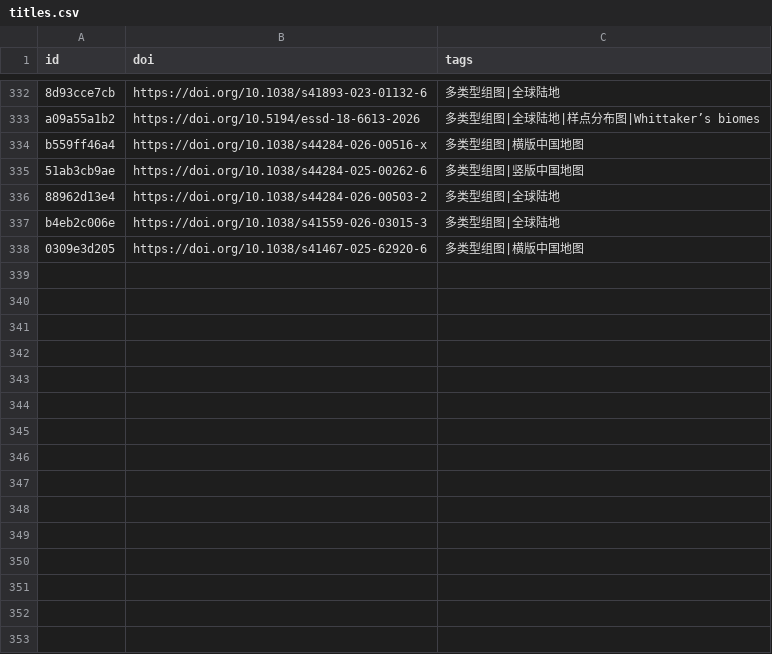
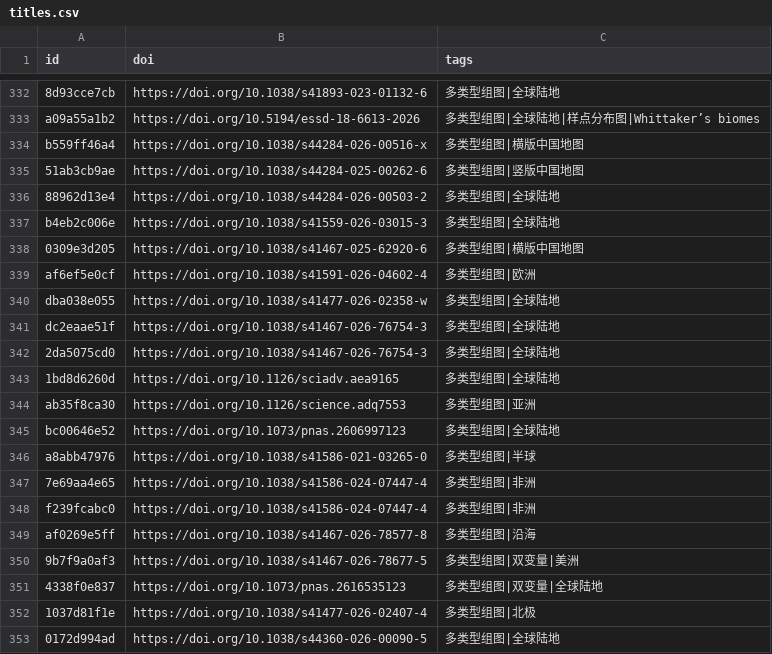
Before and after one commit to zbhgis/GeoSciPlot, a CSV file: meta/titles.csv, drawn as a sheet; only a part is shown, gaps mark what is left out; the diff names each change by its address in the sheet, - before the commit and + after, or states it on an @@ line.

```diff
--- a/meta/titles.csv
+++ b/meta/titles.csv
+row 339: af6ef5e0cf | https://doi.org/10.1038/s41591-026-04602-4 | 多类型组图|欧洲
+row 340: dba038e055 | https://doi.org/10.1038/s41477-026-02358-w | 多类型组图|全球陆地
+row 341: dc2eaae51f | https://doi.org/10.1038/s41467-026-76754-3 | 多类型组图|全球陆地
+row 342: 2da5075cd0 | https://doi.org/10.1038/s41467-026-76754-3 | 多类型组图|全球陆地
+row 343: 1bd8d6260d | https://doi.org/10.1126/sciadv.aea9165 | 多类型组图|全球陆地
+row 344: ab35f8ca30 | https://doi.org/10.1126/science.adq7553 | 多类型组图|亚洲
+row 345: bc00646e52 | https://doi.org/10.1073/pnas.2606997123 | 多类型组图|全球陆地
+row 346: a8abb47976 | https://doi.org/10.1038/s41586-021-03265-0 | 多类型组图|半球
+row 347: 7e69aa4e65 | https://doi.org/10.1038/s41586-024-07447-4 | 多类型组图|非洲
+row 348: f239fcabc0 | https://doi.org/10.1038/s41586-024-07447-4 | 多类型组图|非洲
+row 349: af0269e5ff | https://doi.org/10.1038/s41467-026-78577-8 | 多类型组图|沿海
+row 350: 9b7f9a0af3 | https://doi.org/10.1038/s41467-026-78677-5 | 多类型组图|双变量|美洲
+row 351: 4338f0e837 | https://doi.org/10.1073/pnas.2616535123 | 多类型组图|双变量|全球陆地
+row 352: 1037d81f1e | https://doi.org/10.1038/s41477-026-02407-4 | 多类型组图|北极
+row 353: 0172d994ad | https://doi.org/10.1038/s44360-026-00090-5 | 多类型组图|全球陆地
```
Also changed, not shown: 31 other files.
